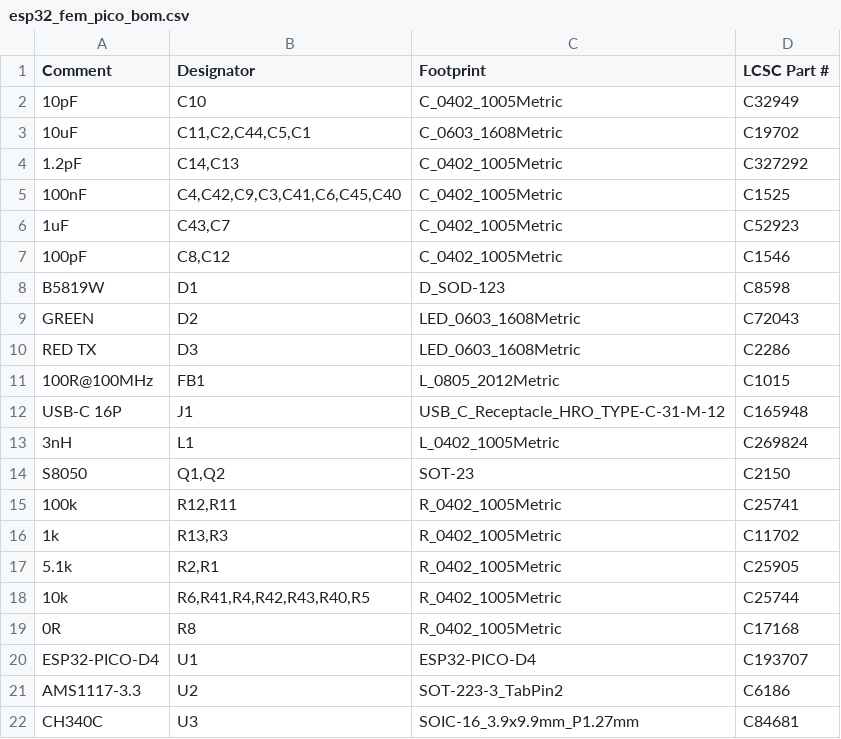
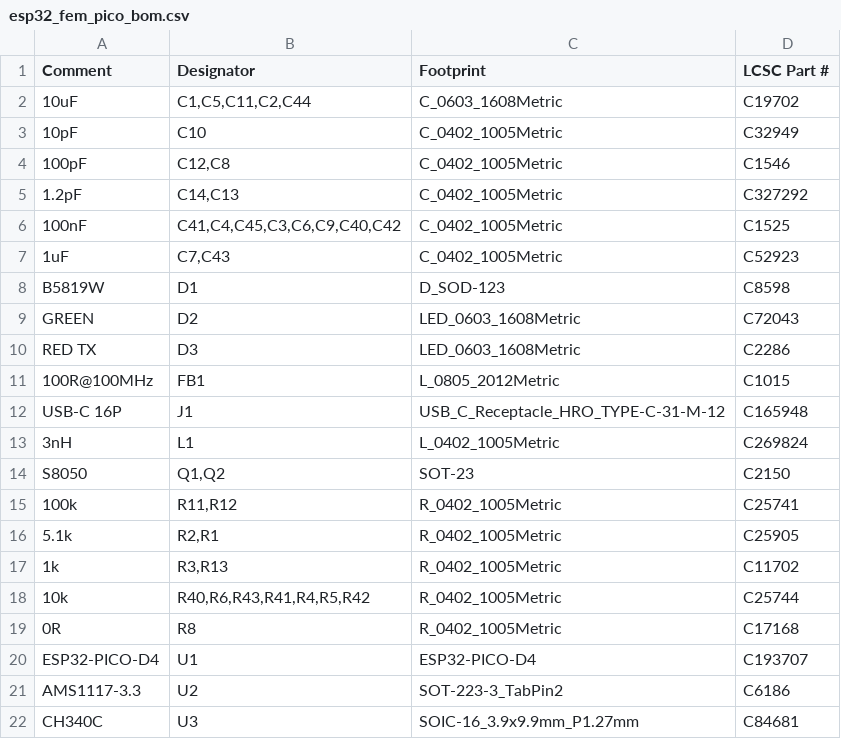
Before and after one commit to g9thwsnzh5-cloud/automatic-eureka, a CSV file: hardware/kicad/build/fab_pico/esp32_fem_pico_bom.csv, drawn as a sheet; only a part is shown.

```diff
--- a/hardware/kicad/build/fab_pico/esp32_fem_pico_bom.csv
+++ b/hardware/kicad/build/fab_pico/esp32_fem_pico_bom.csv
@@ -1,8 +1,8 @@
 Comment,Designator,Footprint,LCSC Part #
+10uF,"C1,C5,C11,C2,C44",C_0603_1608Metric,C19702
 10pF,C10,C_0402_1005Metric,C32949
-10uF,"C11,C2,C44,C5,C1",C_0603_1608Metric,C19702
+100pF,"C12,C8",C_0402_1005Metric,C1546
 1.2pF,"C14,C13",C_0402_1005Metric,C327292
-100nF,"C4,C42,C9,C3,C41,C6,C45,C40",C_0402_1005Metric,C1525
-1uF,"C43,C7",C_0402_1005Metric,C52923
-100pF,"C8,C12",C_0402_1005Metric,C1546
+100nF,"C41,C4,C45,C3,C6,C9,C40,C42",C_0402_1005Metric,C1525
+1uF,"C7,C43",C_0402_1005Metric,C52923
 B5819W,D1,D_SOD-123,C8598
@@ -14,6 +14,6 @@ USB-C 16P,J1,USB_C_Receptacle_HRO_TYPE-C-31-M-12,C165948
 S8050,"Q1,Q2",SOT-23,C2150
-100k,"R12,R11",R_0402_1005Metric,C25741
-1k,"R13,R3",R_0402_1005Metric,C11702
+100k,"R11,R12",R_0402_1005Metric,C25741
 5.1k,"R2,R1",R_0402_1005Metric,C25905
-10k,"R6,R41,R4,R42,R43,R40,R5",R_0402_1005Metric,C25744
+1k,"R3,R13",R_0402_1005Metric,C11702
+10k,"R40,R6,R43,R41,R4,R5,R42",R_0402_1005Metric,C25744
 0R,R8,R_0402_1005Metric,C17168
```
Also changed, not shown: hardware/kicad/build/fab_pico/esp32_fem_pico_cpl.csv, 9 other files.
